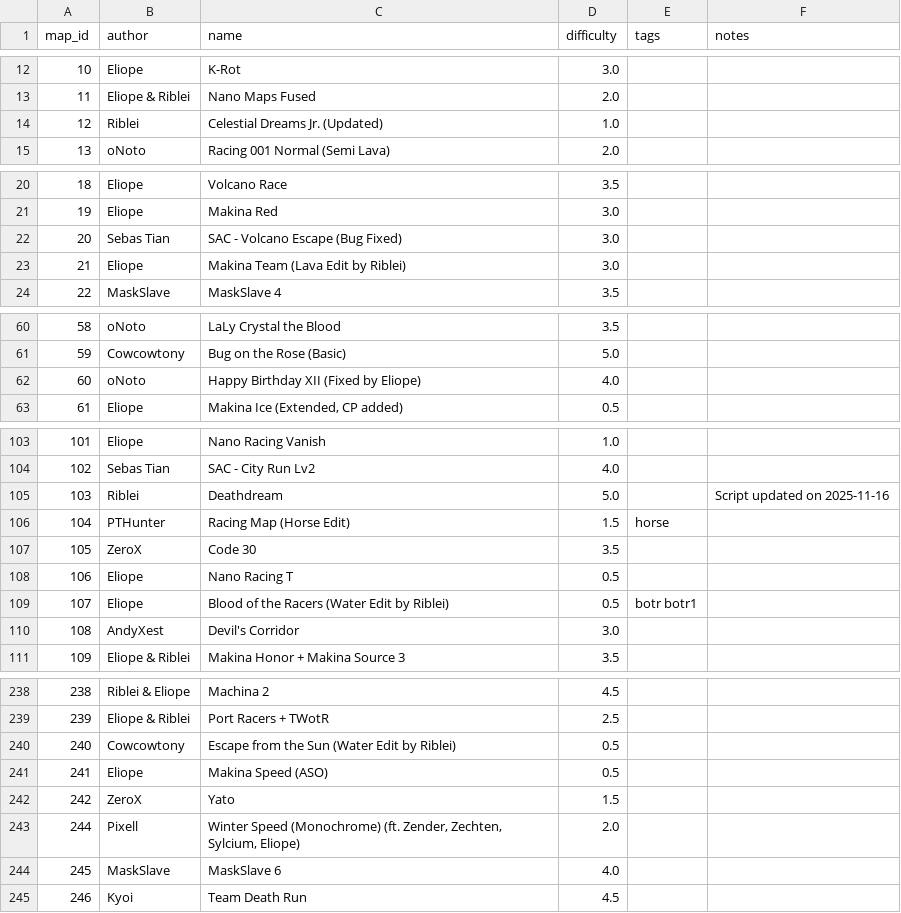
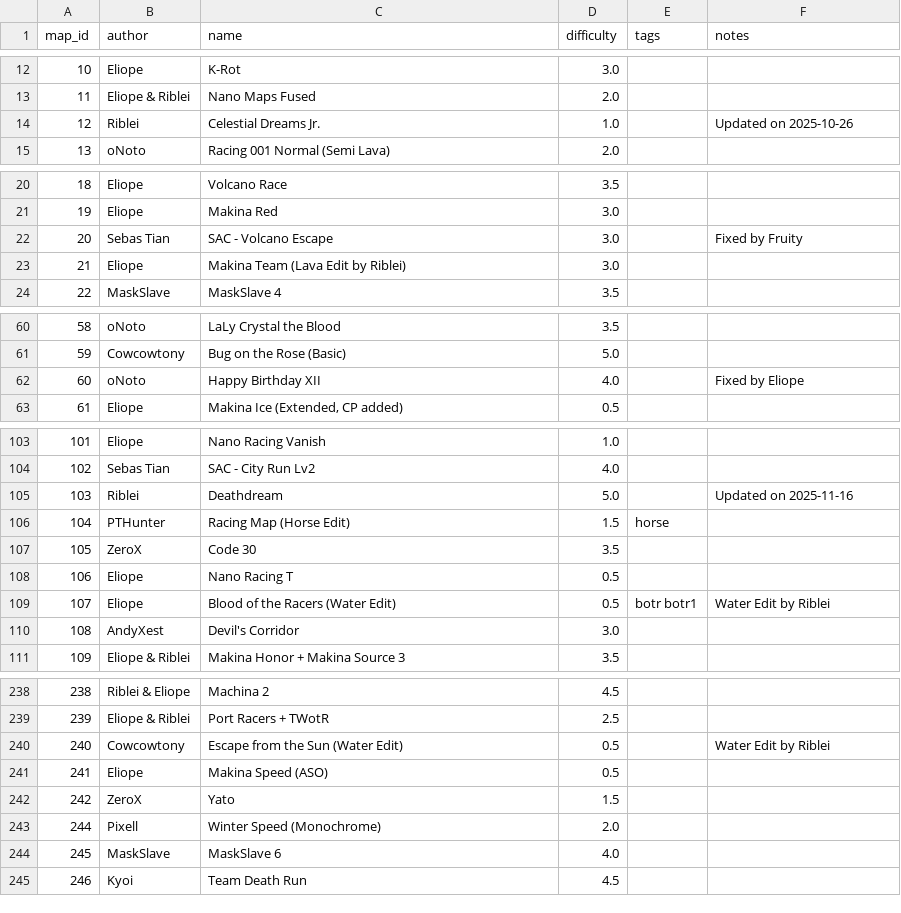
Before and after one commit to vv4t/Aottg2-Racing-Maps, a CSV file: maps.csv, drawn as a sheet; only a part is shown, gaps mark what is left out; the diff covers the shown part only.

Commit message:
Removed some parentheses containing text

```diff
--- a/maps.csv
+++ b/maps.csv
@@ -13,3 +13,3 @@ map_id|author|name|difficulty|tags|notes
 11|Eliope & Riblei|Nano Maps Fused|2.0||
-12|Riblei|Celestial Dreams Jr. (Updated)|1.0||
+12|Riblei|Celestial Dreams Jr.|1.0||Updated on 2025-10-26
 13|oNoto|Racing 001 Normal (Semi Lava)|2.0||
@@ -21,3 +21,3 @@ map_id|author|name|difficulty|tags|notes
 19|Eliope|Makina Red|3.0||
-20|Sebas Tian|SAC - Volcano Escape (Bug Fixed)|3.0||
+20|Sebas Tian|SAC - Volcano Escape|3.0||Fixed by Fruity
 21|Eliope|Makina Team (Lava Edit by Riblei)|3.0||
@@ -61,3 +61,3 @@ map_id|author|name|difficulty|tags|notes
 59|Cowcowtony|Bug on the Rose (Basic)|5.0||
-60|oNoto|Happy Birthday XII (Fixed by Eliope)|4.0||
+60|oNoto|Happy Birthday XII|4.0||Fixed by Eliope
 61|Eliope|Makina Ice (Extended, CP added)|0.5||
@@ -104,3 +104,3 @@ map_id|author|name|difficulty|tags|notes
 102|Sebas Tian|SAC - City Run Lv2|4.0||
-103|Riblei|Deathdream|5.0||Script updated on 2025-11-16
+103|Riblei|Deathdream|5.0||Updated on 2025-11-16
 104|PTHunter|Racing Map (Horse Edit)|1.5|horse|
@@ -108,3 +108,3 @@ map_id|author|name|difficulty|tags|notes
 106|Eliope|Nano Racing T|0.5||
-107|Eliope|Blood of the Racers (Water Edit by Riblei)|0.5|botr botr1|
+107|Eliope|Blood of the Racers (Water Edit)|0.5|botr botr1|Water Edit by Riblei
 108|AndyXest|Devil's Corridor|3.0||
@@ -239,6 +239,6 @@ map_id|author|name|difficulty|tags|notes
 239|Eliope & Riblei|Port Racers + TWotR|2.5||
-240|Cowcowtony|Escape from the Sun (Water Edit by Riblei)|0.5||
+240|Cowcowtony|Escape from the Sun (Water Edit)|0.5||Water Edit by Riblei
 241|Eliope|Makina Speed (ASO)|0.5||
 242|ZeroX|Yato|1.5||
-244|Pixell|Winter Speed (Monochrome) (ft. Zender, Zechten, Sylcium, Eliope)|2.0||
+244|Pixell|Winter Speed (Monochrome)|2.0||
 245|MaskSlave|MaskSlave 6|4.0||
```
Also changed, not shown: 26 edited cells elsewhere in this file.
